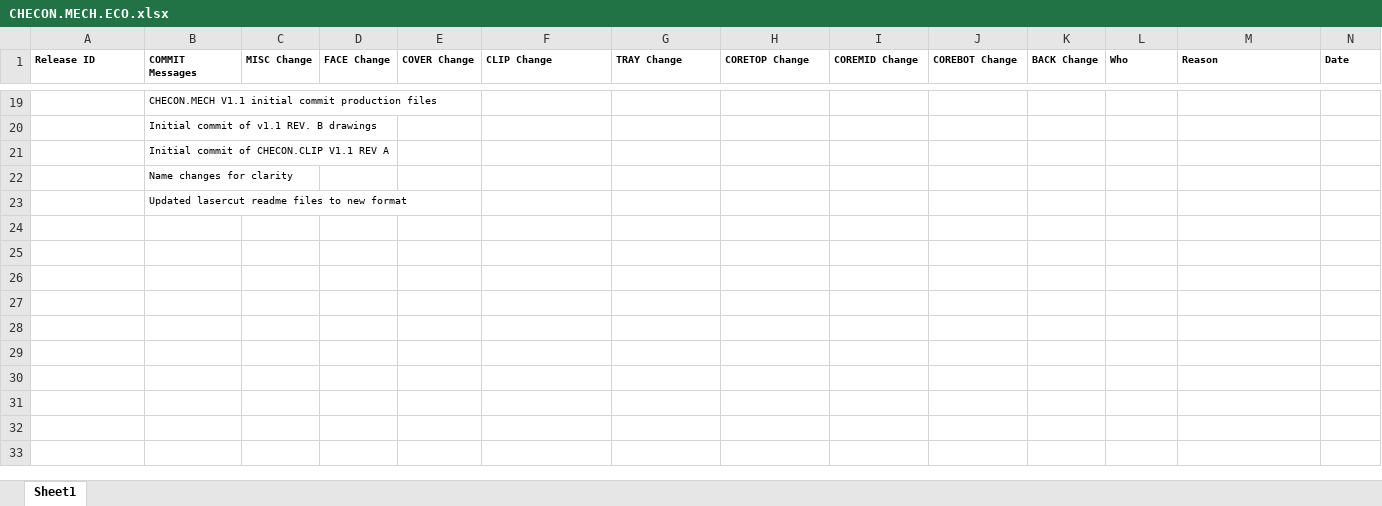
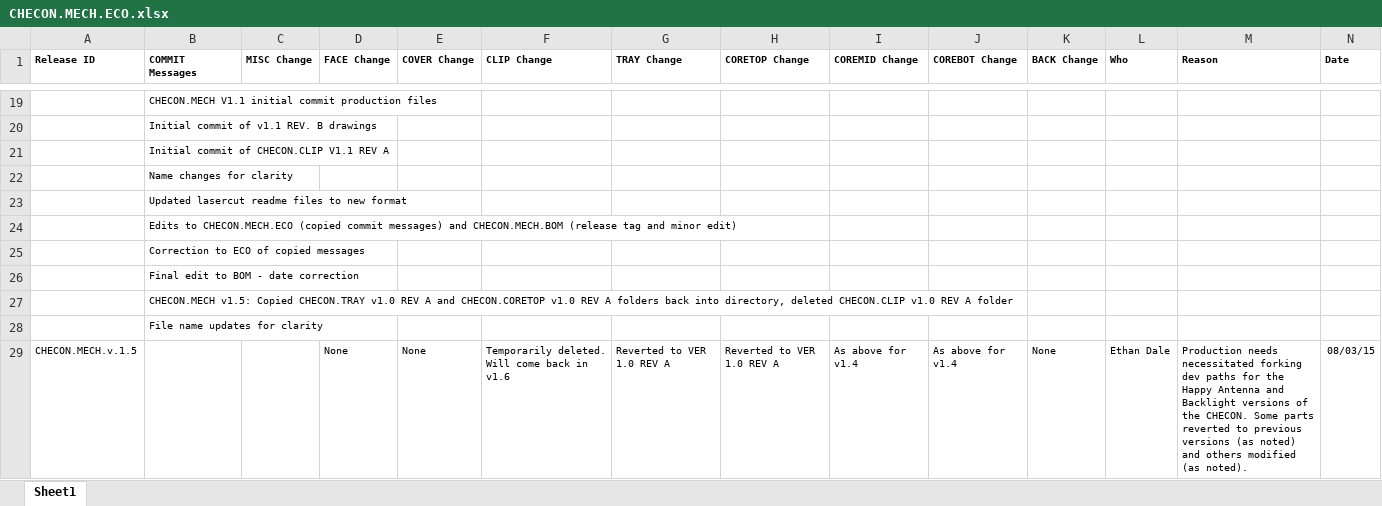
Before and after one commit to codeshelf/CHECON.MECH, an Excel workbook: CHECON.MECH.ECO.xlsx, sheet Sheet1, drawn as a sheet; only a part is shown, gaps mark what is left out; values as stored, in another font and other column widths than the file's, no borders; the diff names each change by its address in the sheet, - before the commit and + after, or states it on an @@ line.

Commit message:
Updates to ECO for v1.5

```diff
--- a/CHECON.MECH.ECO.xlsx (sheet Sheet1)
+++ b/CHECON.MECH.ECO.xlsx (sheet Sheet1)
+row 24:  | Edits to CHECON.MECH.ECO (copied commit messages) and CHECON.MECH.BOM (release tag and minor edit)
+row 25:  | Correction to ECO of copied messages
+row 26:  | Final edit to BOM - date correction
+row 27:  | CHECON.MECH v1.5: Copied CHECON.TRAY v1.0 REV A and CHECON.CORETOP v1.0 REV A folders back into directory, deleted CHECON.CLIP v1.0 REV A folder
+row 28:  | File name updates for clarity
+row 29: CHECON.MECH.v.1.5 |  |  | None | None | Temporarily deleted. Will come back in v1.6 | Reverted to VER 1.0 REV A | Reverted to VER 1.0 REV A | As above for v1.4 | As above for v1.4 | None | Ethan Dale | Production needs necessitated forking dev paths for the Happy Antenna and Backlight versions of the CHECON. Some parts reverted to previous versions (as noted) and others modified (as noted). | 08/03/15
```
